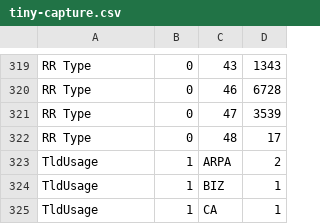
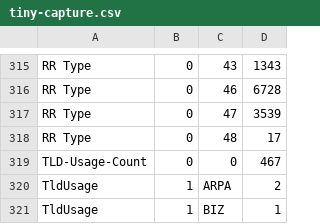
Before and after one commit to private-octopus/ithitools, a CSV file: data/tiny-capture.csv, drawn as a sheet; only a part is shown, gaps mark what is left out; the shorter side is filled out with more unchanged rows; the diff covers the shown part only.

```diff
--- a/data/tiny-capture.csv
+++ b/data/tiny-capture.csv
@@ -322,2 +318,3 @@ RR Type,0,47,3539,
 RR Type,0,48,17,
+TLD-Usage-Count,0,0,467,
 TldUsage,1,ARPA,2,
```
Also changed, not shown: 4 removed rows and 16 edited cells elsewhere in this file, data/tiny-metrics.csv, 5 other files.
